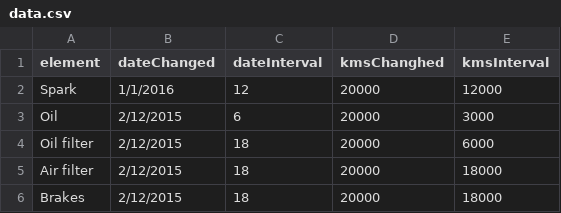
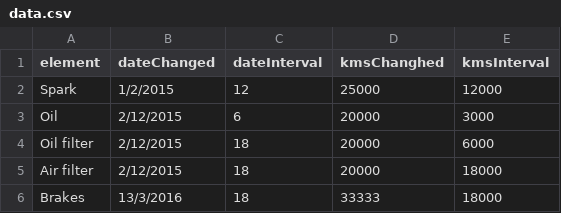
Before and after one commit to Vagelis-Prokopiou/python-serviceApp, a CSV file: data.csv, drawn as a sheet.

```diff
--- a/data.csv
+++ b/data.csv
@@ -1,3 +1,3 @@
 element,dateChanged,dateInterval,kmsChanghed,kmsInterval
-Spark,1/1/2016,12,20000,12000
+Spark,1/2/2015,12,25000,12000
 Oil,2/12/2015,6,20000,3000
@@ -5,2 +5,2 @@ Oil filter,2/12/2015,18,20000,6000
 Air filter,2/12/2015,18,20000,18000
-Brakes,2/12/2015,18,20000,18000
+Brakes,13/3/2016,18,33333,18000
```
Also changed, not shown: 1 other file.
